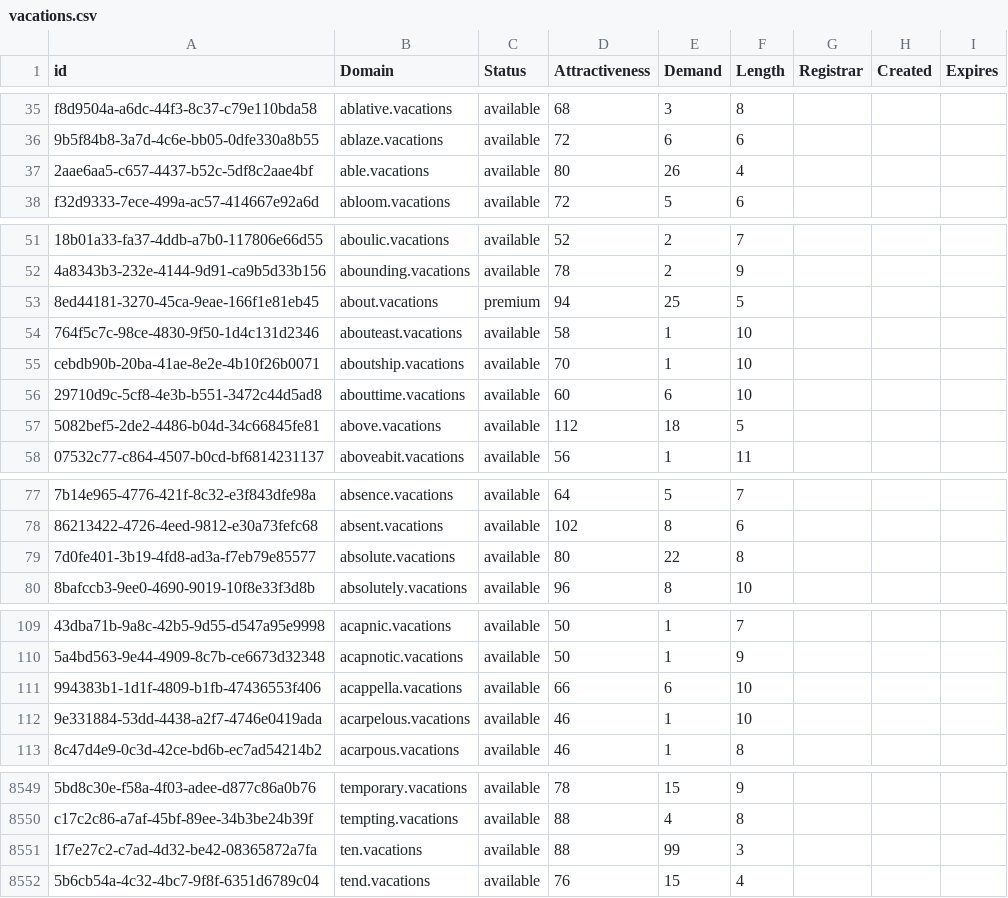
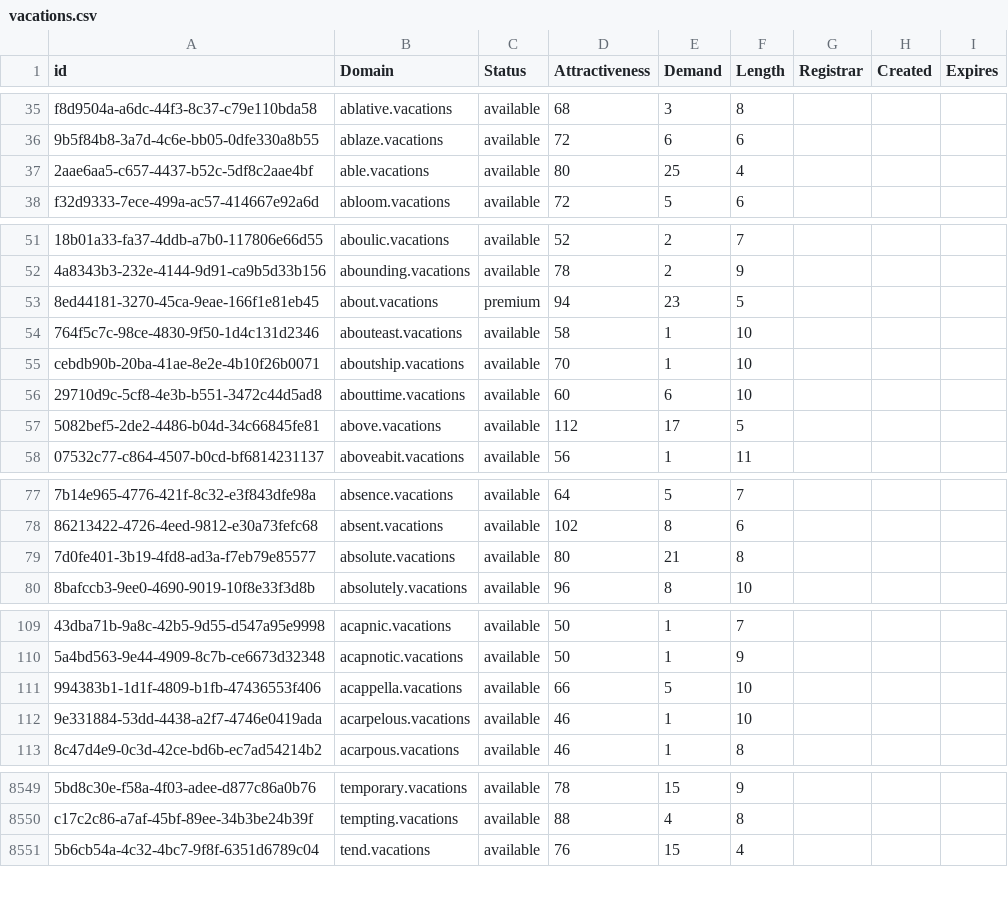
Before and after one commit to UniqueDomains/vacations-oneword-domains, a CSV file: vacations.csv, drawn as a sheet; only a part is shown, gaps mark what is left out; the diff covers the shown part only; the diff names each change by its address in the sheet, - before the commit and + after, or states it on an @@ line.

Commit message:
Domains update

```diff
--- a/vacations.csv
+++ b/vacations.csv
-E37 (Demand): 26
+E37 (Demand): 25
-E53 (Demand): 25
+E53 (Demand): 23
-E57 (Demand): 18
+E57 (Demand): 17
-E79 (Demand): 22
+E79 (Demand): 21
-E111 (Demand): 6
+E111 (Demand): 5
-row 8551: 1f7e27c2-c7ad-4d32-be42-08365872a7fa | ten.vacations | available | 88 | 99 | 3
```
Also changed, not shown: 21 edited cells elsewhere in this file, 2 other files.
